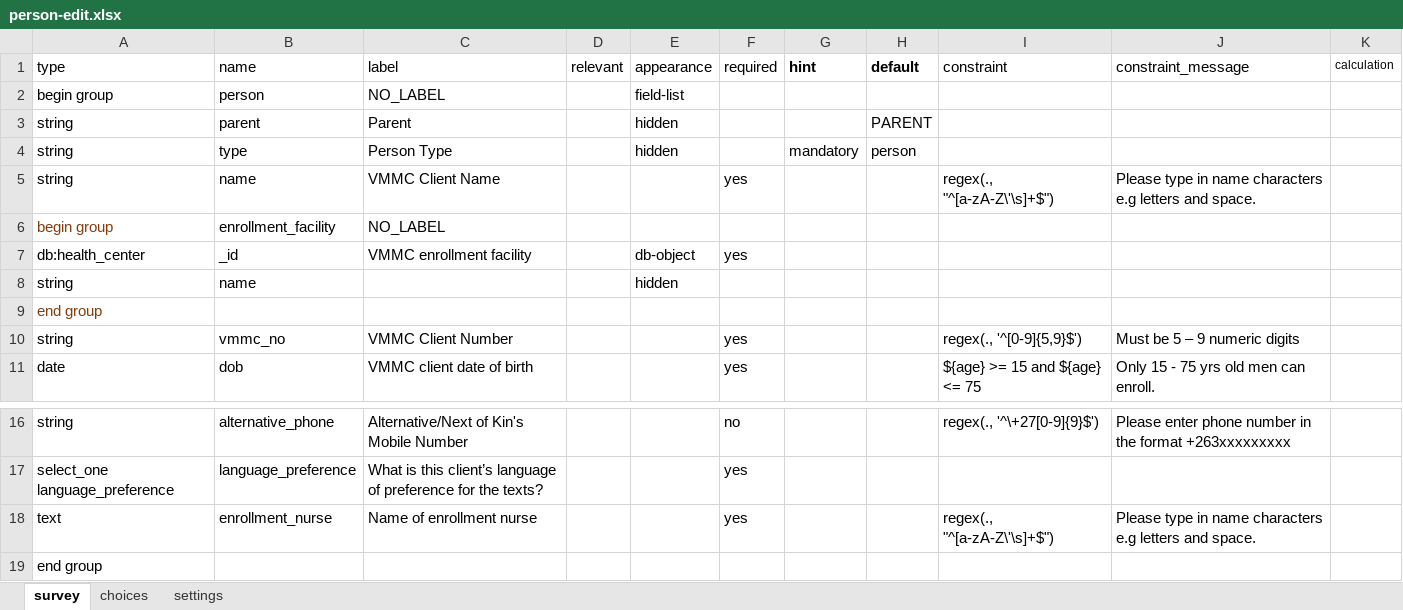
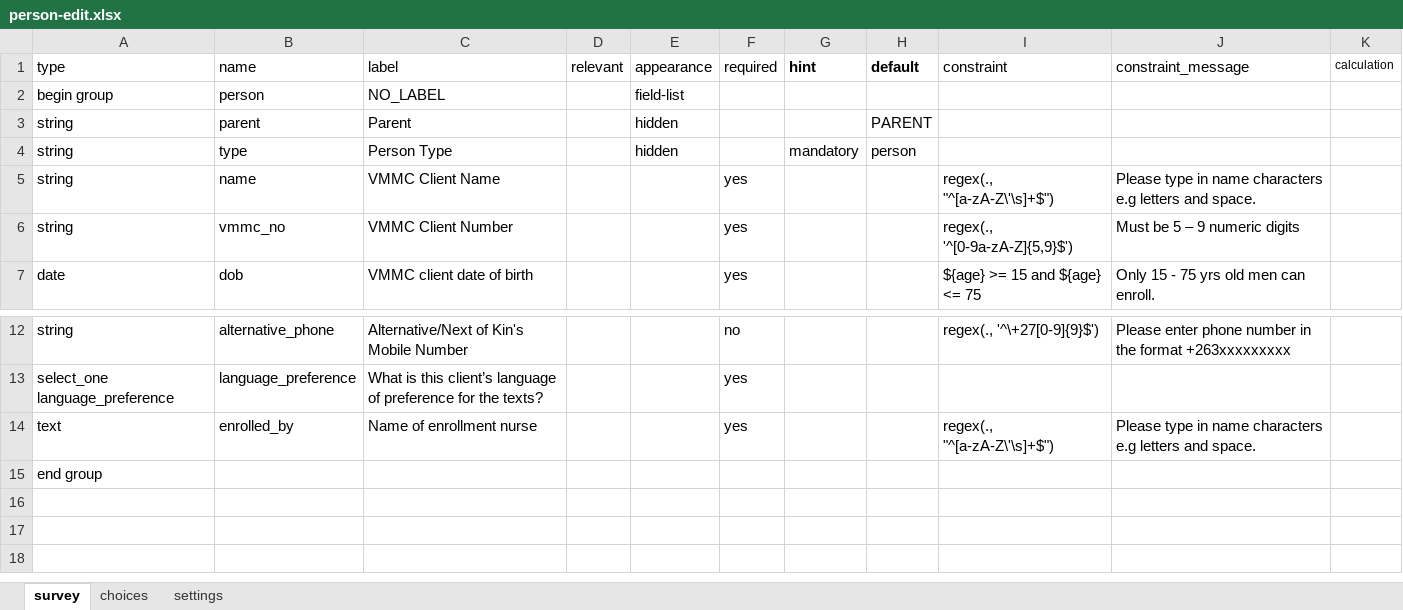
Before and after one commit to medic/cht-post-ops-app, an Excel workbook: itech-aurum/forms/contact/person-edit.xlsx, sheet survey, drawn as a sheet; only a part is shown, gaps mark what is left out; values as stored, in another font and other column widths than the file's, no borders; removed rows and columns are numbered as before the commit, all else as after; the diff names each change by its address in the sheet, - before the commit and + after, or states it on an @@ line.

Commit message:
fix: edit person form client no alpha numeric

```diff
--- a/itech-aurum/forms/contact/person-edit.xlsx (sheet survey)
+++ b/itech-aurum/forms/contact/person-edit.xlsx (sheet survey)
-row 6: begin group | enrollment_facility | NO_LABEL
-row 7: db:health_center | _id | VMMC enrollment facility |  | db-object | yes
-row 8: string | name |  |  | hidden
-row 9: end group
-I6 (constraint): regex(., '^[0-9]{5,9}$')
+I6 (constraint): regex(., '^[0-9a-zA-Z]{5,9}$')
-B14 (name): enrollment_nurse
+B14 (name): enrolled_by
```
Also changed, not shown: 1 other file.
